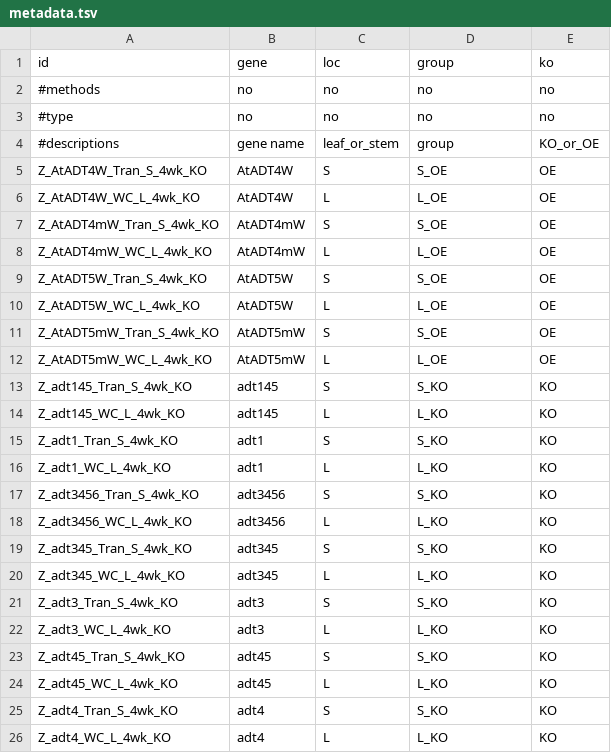
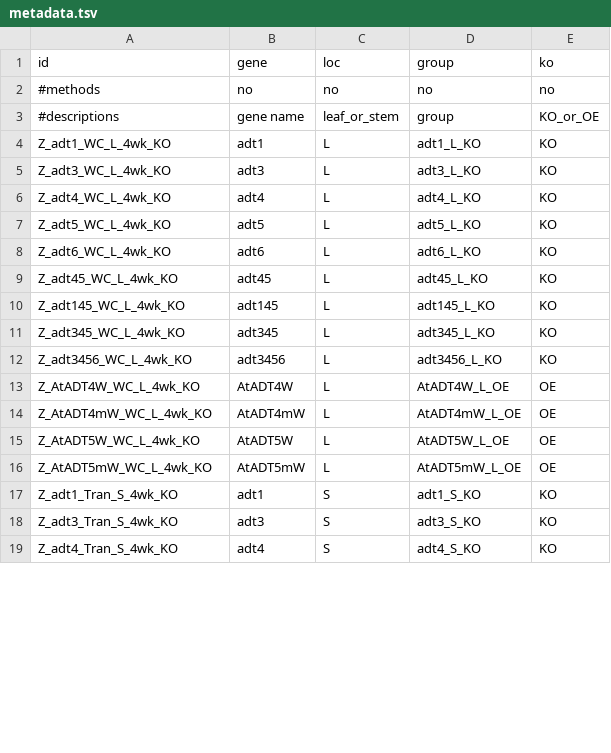
Before and after one commit to ActiveDataBio/kim_plant_trans_ko, a TSV file: metadata.tsv, drawn as a sheet; only a part is shown; the diff covers the shown part only.

Commit message:
regrouping
add gene names

```diff
--- a/metadata.tsv
+++ b/metadata.tsv
@@ -2,25 +2,18 @@ id	gene	loc	group	ko
 #methods	no	no	no	no
-#type	no	no	no	no
 #descriptions	gene name	leaf_or_stem	group	KO_or_OE
-Z_AtADT4W_Tran_S_4wk_KO	AtADT4W	S	S_OE	OE
-Z_AtADT4W_WC_L_4wk_KO	AtADT4W	L	L_OE	OE
-Z_AtADT4mW_Tran_S_4wk_KO	AtADT4mW	S	S_OE	OE
-Z_AtADT4mW_WC_L_4wk_KO	AtADT4mW	L	L_OE	OE
-Z_AtADT5W_Tran_S_4wk_KO	AtADT5W	S	S_OE	OE
-Z_AtADT5W_WC_L_4wk_KO	AtADT5W	L	L_OE	OE
-Z_AtADT5mW_Tran_S_4wk_KO	AtADT5mW	S	S_OE	OE
-Z_AtADT5mW_WC_L_4wk_KO	AtADT5mW	L	L_OE	OE
-Z_adt145_Tran_S_4wk_KO	adt145	S	S_KO	KO
-Z_adt145_WC_L_4wk_KO	adt145	L	L_KO	KO
-Z_adt1_Tran_S_4wk_KO	adt1	S	S_KO	KO
-Z_adt1_WC_L_4wk_KO	adt1	L	L_KO	KO
-Z_adt3456_Tran_S_4wk_KO	adt3456	S	S_KO	KO
-Z_adt3456_WC_L_4wk_KO	adt3456	L	L_KO	KO
-Z_adt345_Tran_S_4wk_KO	adt345	S	S_KO	KO
-Z_adt345_WC_L_4wk_KO	adt345	L	L_KO	KO
-Z_adt3_Tran_S_4wk_KO	adt3	S	S_KO	KO
-Z_adt3_WC_L_4wk_KO	adt3	L	L_KO	KO
-Z_adt45_Tran_S_4wk_KO	adt45	S	S_KO	KO
-Z_adt45_WC_L_4wk_KO	adt45	L	L_KO	KO
-Z_adt4_Tran_S_4wk_KO	adt4	S	S_KO	KO
-Z_adt4_WC_L_4wk_KO	adt4	L	L_KO	KO
+Z_adt1_WC_L_4wk_KO	adt1	L	adt1_L_KO	KO
+Z_adt3_WC_L_4wk_KO	adt3	L	adt3_L_KO	KO
+Z_adt4_WC_L_4wk_KO	adt4	L	adt4_L_KO	KO
+Z_adt5_WC_L_4wk_KO	adt5	L	adt5_L_KO	KO
+Z_adt6_WC_L_4wk_KO	adt6	L	adt6_L_KO	KO
+Z_adt45_WC_L_4wk_KO	adt45	L	adt45_L_KO	KO
+Z_adt145_WC_L_4wk_KO	adt145	L	adt145_L_KO	KO
+Z_adt345_WC_L_4wk_KO	adt345	L	adt345_L_KO	KO
+Z_adt3456_WC_L_4wk_KO	adt3456	L	adt3456_L_KO	KO
+Z_AtADT4W_WC_L_4wk_KO	AtADT4W	L	AtADT4W_L_OE	OE
+Z_AtADT4mW_WC_L_4wk_KO	AtADT4mW	L	AtADT4mW_L_OE	OE
+Z_AtADT5W_WC_L_4wk_KO	AtADT5W	L	AtADT5W_L_OE	OE
+Z_AtADT5mW_WC_L_4wk_KO	AtADT5mW	L	AtADT5mW_L_OE	OE
+Z_adt1_Tran_S_4wk_KO	adt1	S	adt1_S_KO	KO
+Z_adt3_Tran_S_4wk_KO	adt3	S	adt3_S_KO	KO
+Z_adt4_Tran_S_4wk_KO	adt4	S	adt4_S_KO	KO
```
Also changed, not shown: 8 added rows, 2 removed rows and 2 edited cells elsewhere in this file.
